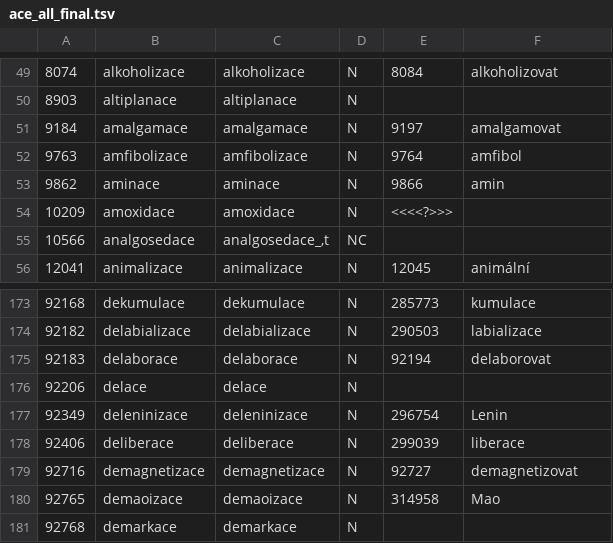
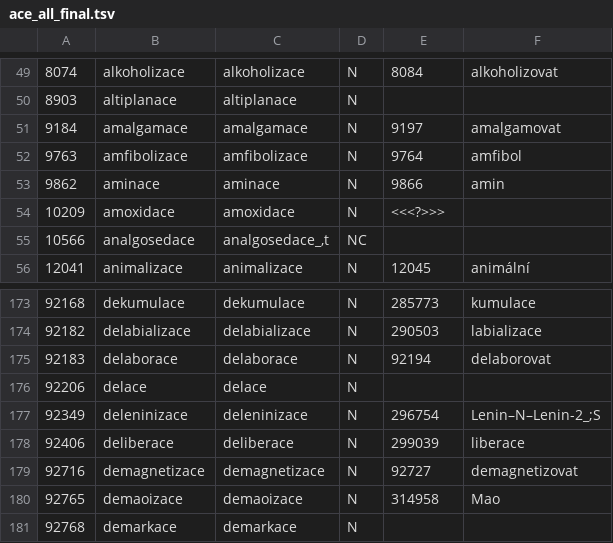
Before and after one commit to vidraj/derinet, a TSV file: data/annotations/cs/2017_11_ace_ie_sky_vat/ace_all_final.tsv, drawn as a sheet; only a part is shown, gaps mark what is left out.

```diff
--- a/data/annotations/cs/2017_11_ace_ie_sky_vat/ace_all_final.tsv
+++ b/data/annotations/cs/2017_11_ace_ie_sky_vat/ace_all_final.tsv
@@ -53,3 +53,3 @@
 9862	aminace	aminace	N	9866	amin
-10209	amoxidace	amoxidace	N	<<<<?>>>	
+10209	amoxidace	amoxidace	N	<<<?>>>	
 10566	analgosedace	analgosedace_,t	NC		
@@ -176,3 +176,3 @@
 92206	delace	delace	N		
-92349	deleninizace	deleninizace	N	296754	Lenin
+92349	deleninizace	deleninizace	N	296754	Lenin–N–Lenin-2_;S
 92406	deliberace	deliberace	N	299039	liberace
```
Also changed, not shown: data/annotations/cs/2017_11_ace_ie_sky_vat/ie_all_final.tsv, data/annotations/cs/2017_11_ace_ie_sky_vat/sky_all_final.tsv, 4 other files.
